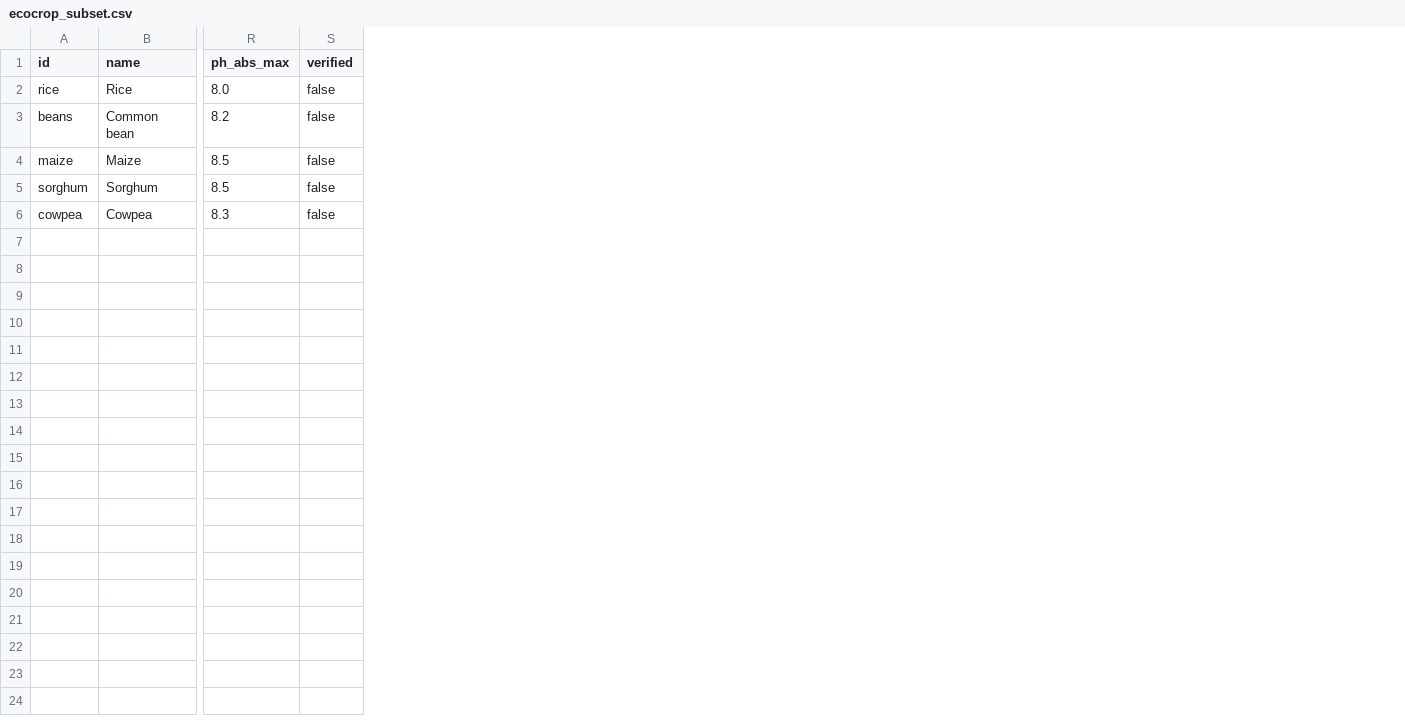
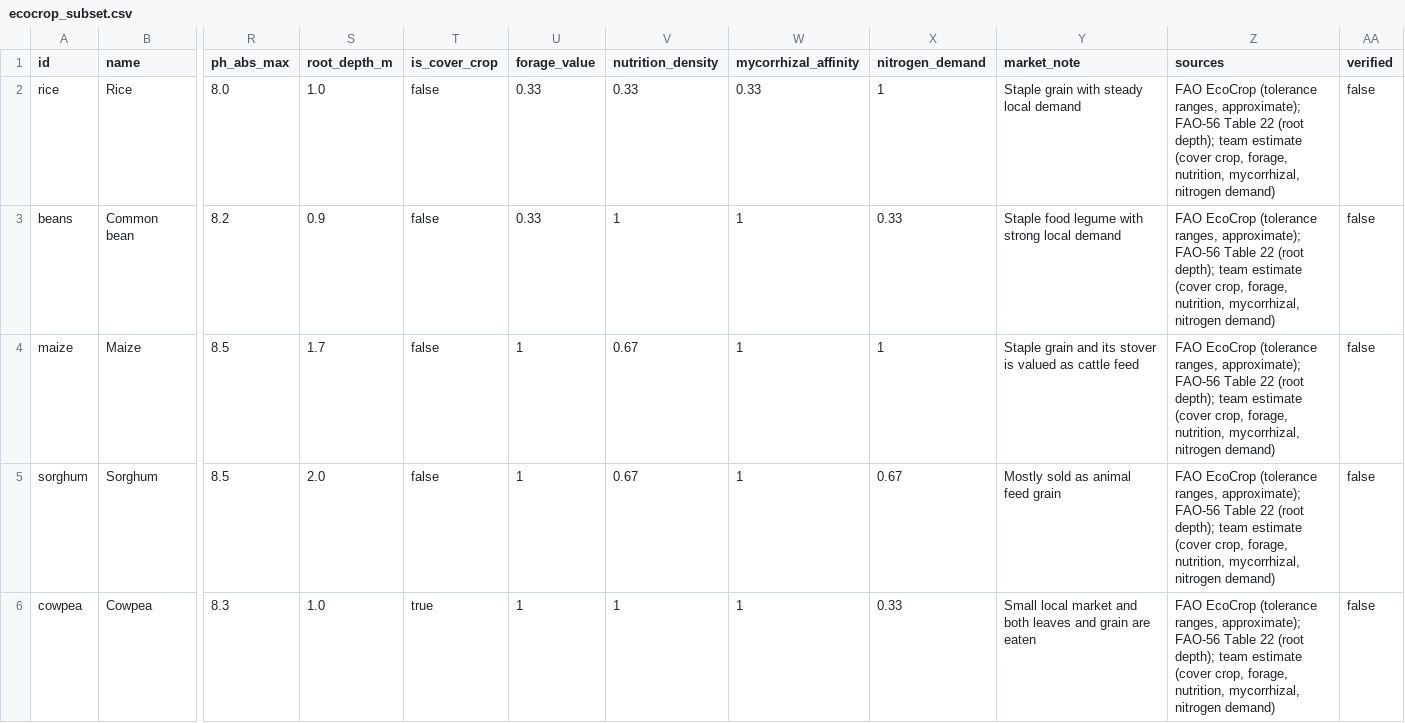
Before and after one commit to saenzj2/HackatonPrep, a CSV file: backend/data/ecocrop_subset.csv, drawn as a sheet; only a part is shown, gaps mark what is left out; the diff names each change by its address in the sheet, - before the commit and + after, or states it on an @@ line.

Commit message:
feat(crops): define crop schema v1 with soil-health, nutrition and market traits

```diff
--- a/backend/data/ecocrop_subset.csv
+++ b/backend/data/ecocrop_subset.csv
+column S (root_depth_m), rows 2-6: 1.0 | 0.9 | 1.7 | 2.0 | 1.0
+column T (is_cover_crop), rows 2-6: false | false | false | false | true
+column U (forage_value), rows 2-6: 0.33 | 0.33 | 1 | 1 | 1
+column V (nutrition_density), rows 2-6: 0.33 | 1 | 0.67 | 0.67 | 1
+column W (mycorrhizal_affinity), rows 2-6: 0.33 | 1 | 1 | 1 | 1
+column X (nitrogen_demand), rows 2-6: 1 | 0.33 | 1 | 0.67 | 0.33
+column Y (market_note), rows 2-6: Staple grain with steady local demand | Staple food legume with strong local demand | Staple grain and its stover is valued as cattle feed | Mostly sold as animal feed grain | Small local market and both leaves and grain are eaten
+column Z (sources), rows 2-6: all FAO EcoCrop (tolerance ranges, approximate); FAO-56 Table 22 (root depth); team estimate (cover crop, forage, nutrition, mycorrhizal, nitrogen demand)
```
Also changed, not shown: 13 other files.
